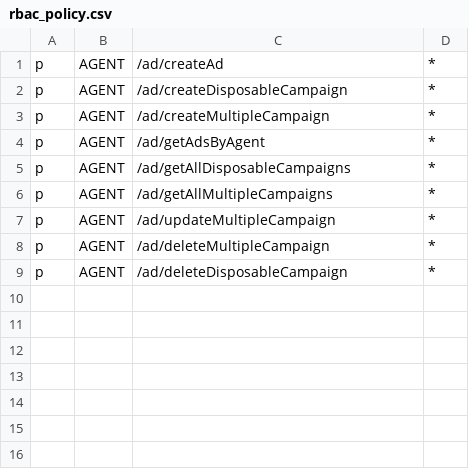
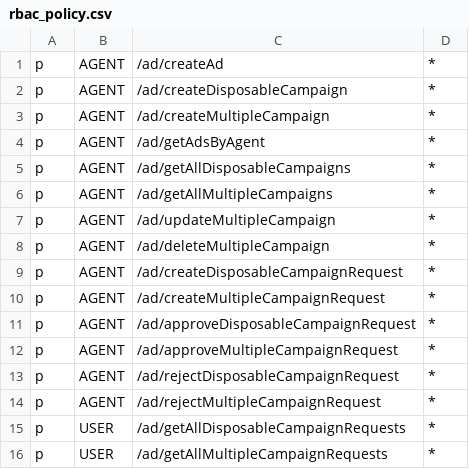
Before and after one commit to XML-BSEP/Nishtagram-AdService, a CSV file: src/http/middleware/rbac_policy.csv, drawn as a sheet.

Commit message:
:sparkles: Creating and approving campaign requests

```diff
--- a/src/http/middleware/rbac_policy.csv
+++ b/src/http/middleware/rbac_policy.csv
@@ -8,2 +8,9 @@ p, AGENT, /ad/updateMultipleCampaign, *
 p, AGENT, /ad/deleteMultipleCampaign, *
-p, AGENT, /ad/deleteDisposableCampaign, *
+p, AGENT, /ad/createDisposableCampaignRequest, *
+p, AGENT, /ad/createMultipleCampaignRequest, *
+p, AGENT, /ad/approveDisposableCampaignRequest, *
+p, AGENT, /ad/approveMultipleCampaignRequest, *
+p, AGENT, /ad/rejectDisposableCampaignRequest, *
+p, AGENT, /ad/rejectMultipleCampaignRequest, *
+p, USER, /ad/getAllDisposableCampaignRequests, *
+p, USER, /ad/getAllMultipleCampaignRequests, *
```
Also changed, not shown: 19 other files.
